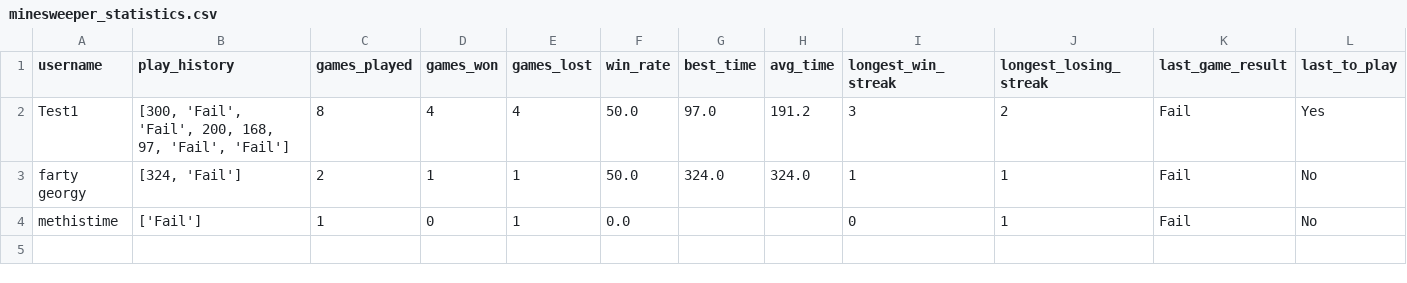
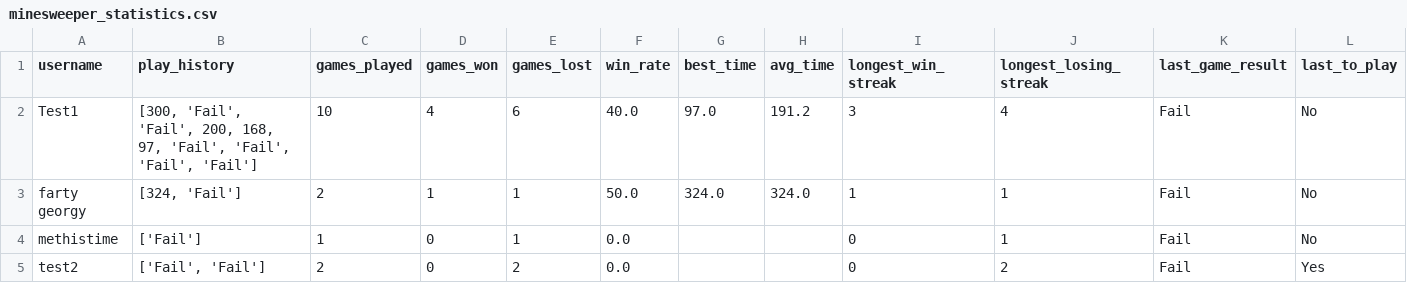
Before and after one commit to nachofranklin/games, a CSV file: minesweeper/minesweeper_statistics.csv, drawn as a sheet.

```diff
--- a/minesweeper/minesweeper_statistics.csv
+++ b/minesweeper/minesweeper_statistics.csv
@@ -1,4 +1,5 @@
 username,play_history,games_played,games_won,games_lost,win_rate,best_time,avg_time,longest_win_streak,longest_losing_streak,last_game_result,last_to_play
-Test1,"[300, 'Fail', 'Fail', 200, 168, 97, 'Fail', 'Fail']",8,4,4,50.0,97.0,191.2,3,2,Fail,Yes
+Test1,"[300, 'Fail', 'Fail', 200, 168, 97, 'Fail', 'Fail', 'Fail', 'Fail']",10,4,6,40.0,97.0,191.2,3,4,Fail,No
 farty georgy,"[324, 'Fail']",2,1,1,50.0,324.0,324.0,1,1,Fail,No
 methistime,['Fail'],1,0,1,0.0,,,0,1,Fail,No
+test2,"['Fail', 'Fail']",2,0,2,0.0,,,0,2,Fail,Yes
```
Also changed, not shown: 1 other file.
